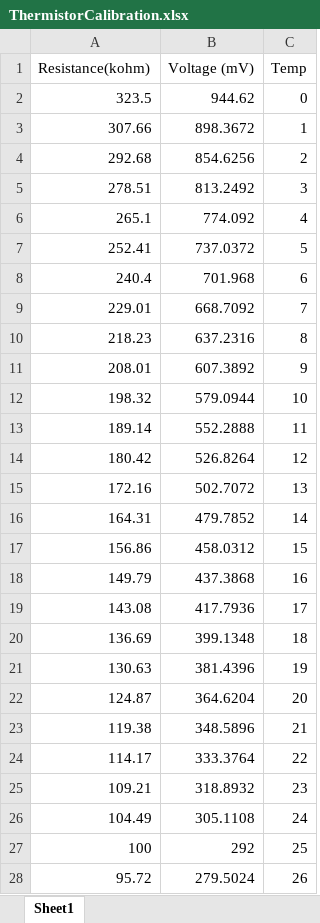
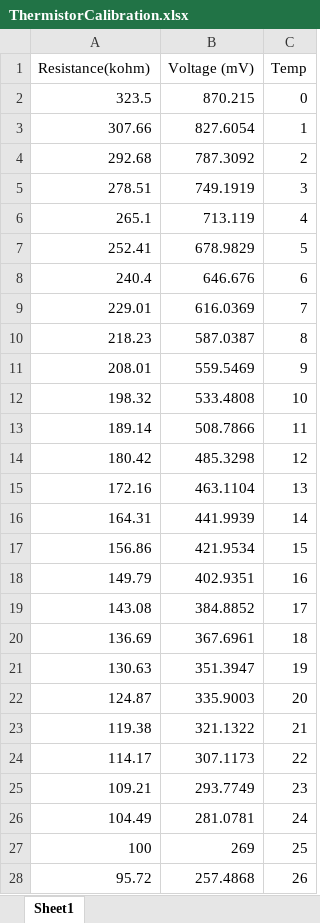
Before and after one commit to AuracleDelphi/164D-Project, an Excel workbook: IRSensorCalibration/ThermistorCalibration.xlsx, sheet Sheet1, drawn as a sheet; only a part is shown; values as stored, in another font and other column widths than the file's, no borders; the diff covers the shown part only; the diff names each change by its address in the sheet, - before the commit and + after, or states it on an @@ line.

Commit message:
Thermistor algorithm updated

```diff
--- a/IRSensorCalibration/ThermistorCalibration.xlsx (sheet Sheet1)
+++ b/IRSensorCalibration/ThermistorCalibration.xlsx (sheet Sheet1)
-B2 (Voltage (mV)): 944.62
+B2 (Voltage (mV)): 870.215
-B3 (Voltage (mV)): 898.3672
+B3 (Voltage (mV)): 827.6054
-B4 (Voltage (mV)): 854.6256
+B4 (Voltage (mV)): 787.3092
-B5 (Voltage (mV)): 813.2492
+B5 (Voltage (mV)): 749.1919
-B6 (Voltage (mV)): 774.092
+B6 (Voltage (mV)): 713.119
-B7 (Voltage (mV)): 737.0372
+B7 (Voltage (mV)): 678.9829
-B8 (Voltage (mV)): 701.968
+B8 (Voltage (mV)): 646.676
-B9 (Voltage (mV)): 668.7092
+B9 (Voltage (mV)): 616.0369
-B10 (Voltage (mV)): 637.2316
+B10 (Voltage (mV)): 587.0387
-B11 (Voltage (mV)): 607.3892
+B11 (Voltage (mV)): 559.5469
-B12 (Voltage (mV)): 579.0944
+B12 (Voltage (mV)): 533.4808
-B13 (Voltage (mV)): 552.2888
+B13 (Voltage (mV)): 508.7866
-B14 (Voltage (mV)): 526.8264
+B14 (Voltage (mV)): 485.3298
-B15 (Voltage (mV)): 502.7072
+B15 (Voltage (mV)): 463.1104
-B16 (Voltage (mV)): 479.7852
+B16 (Voltage (mV)): 441.9939
-B17 (Voltage (mV)): 458.0312
+B17 (Voltage (mV)): 421.9534
-B18 (Voltage (mV)): 437.3868
+B18 (Voltage (mV)): 402.9351
-B19 (Voltage (mV)): 417.7936
+B19 (Voltage (mV)): 384.8852
-B20 (Voltage (mV)): 399.1348
+B20 (Voltage (mV)): 367.6961
-B21 (Voltage (mV)): 381.4396
+B21 (Voltage (mV)): 351.3947
-B22 (Voltage (mV)): 364.6204
+B22 (Voltage (mV)): 335.9003
-B23 (Voltage (mV)): 348.5896
+B23 (Voltage (mV)): 321.1322
-B24 (Voltage (mV)): 333.3764
+B24 (Voltage (mV)): 307.1173
-B25 (Voltage (mV)): 318.8932
+B25 (Voltage (mV)): 293.7749
-B26 (Voltage (mV)): 305.1108
+B26 (Voltage (mV)): 281.0781
-B27 (Voltage (mV)): 292
+B27 (Voltage (mV)): 269
-B28 (Voltage (mV)): 279.5024
+B28 (Voltage (mV)): 257.4868
```
Also changed, not shown: 74 edited cells elsewhere in this sheet, 1 other file.
